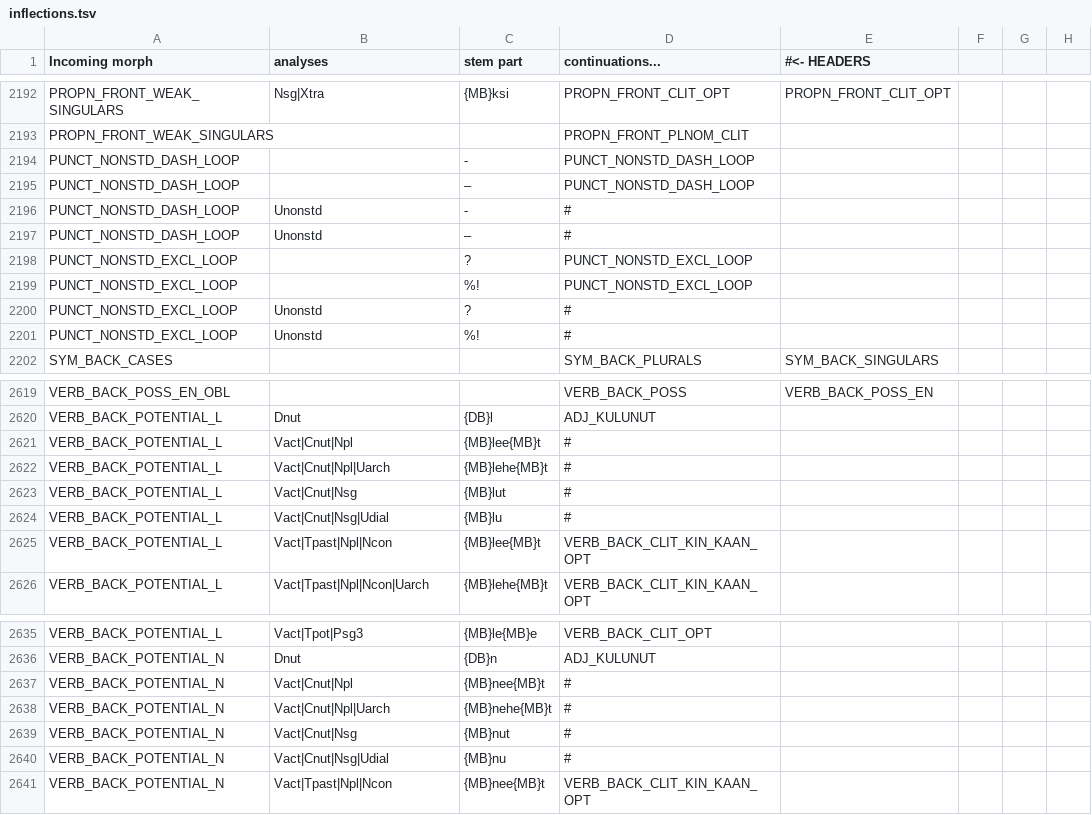
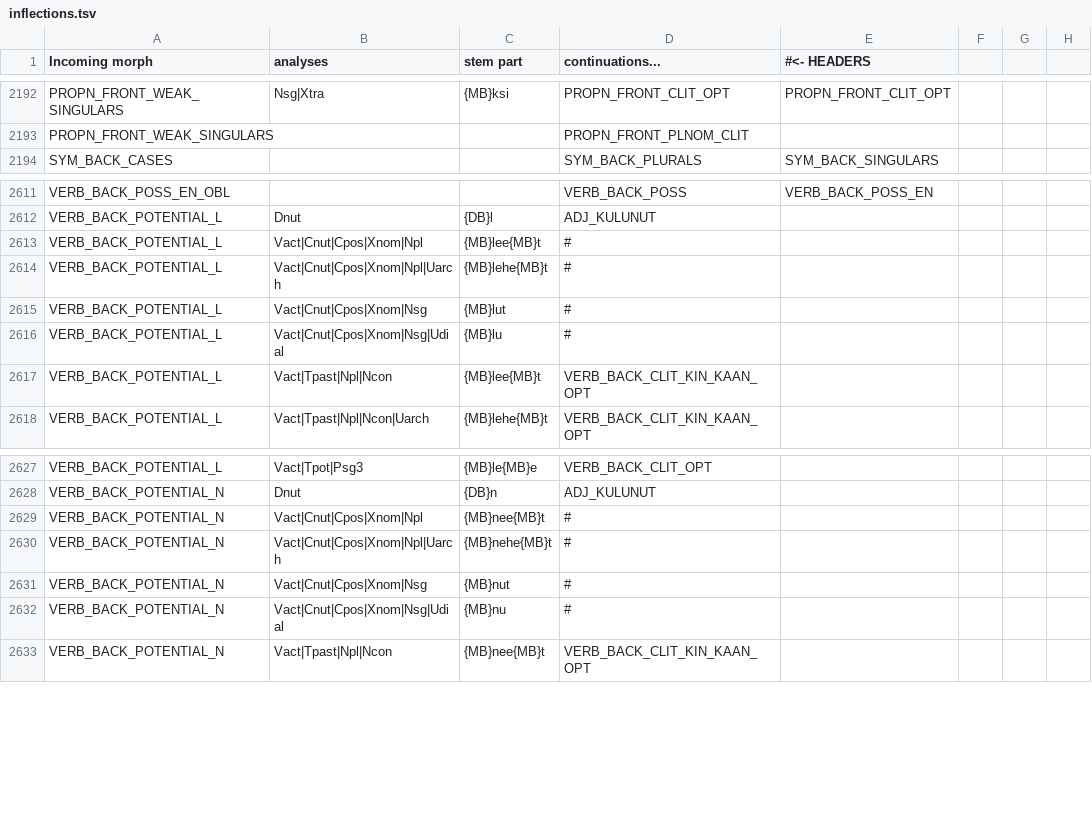
Before and after one commit to flammie/omorfi, a TSV file: src/continuations/inflections.tsv, drawn as a sheet; only a part is shown, gaps mark what is left out; the diff covers the shown part only.

Commit message:
use pcpnut with Pos/Sg/Nom always

```diff
--- a/src/continuations/inflections.tsv
+++ b/src/continuations/inflections.tsv
@@ -2193,10 +2193,2 @@ PROPN_FRONT_WEAK_SINGULARS	Nsg|Xtra	{MB}ksi	PROPN_FRONT_CLIT_OPT	PROPN_FRONT_CLI
 PROPN_FRONT_WEAK_SINGULARS			PROPN_FRONT_PLNOM_CLIT
-PUNCT_NONSTD_DASH_LOOP		-	PUNCT_NONSTD_DASH_LOOP
-PUNCT_NONSTD_DASH_LOOP		–	PUNCT_NONSTD_DASH_LOOP
-PUNCT_NONSTD_DASH_LOOP	Unonstd	-	#
-PUNCT_NONSTD_DASH_LOOP	Unonstd	–	#
-PUNCT_NONSTD_EXCL_LOOP		?	PUNCT_NONSTD_EXCL_LOOP
-PUNCT_NONSTD_EXCL_LOOP		%!	PUNCT_NONSTD_EXCL_LOOP
-PUNCT_NONSTD_EXCL_LOOP	Unonstd	?	#
-PUNCT_NONSTD_EXCL_LOOP	Unonstd	%!	#
 SYM_BACK_CASES			SYM_BACK_PLURALS	SYM_BACK_SINGULARS
@@ -2620,6 +2612,6 @@ VERB_BACK_POSS_EN_OBL			VERB_BACK_POSS	VERB_BACK_POSS_EN
 VERB_BACK_POTENTIAL_L	Dnut	{DB}l	ADJ_KULUNUT
-VERB_BACK_POTENTIAL_L	Vact|Cnut|Npl	{MB}lee{MB}t	#
-VERB_BACK_POTENTIAL_L	Vact|Cnut|Npl|Uarch	{MB}lehe{MB}t	#
-VERB_BACK_POTENTIAL_L	Vact|Cnut|Nsg	{MB}lut	#
-VERB_BACK_POTENTIAL_L	Vact|Cnut|Nsg|Udial	{MB}lu	#
+VERB_BACK_POTENTIAL_L	Vact|Cnut|Cpos|Xnom|Npl	{MB}lee{MB}t	#
+VERB_BACK_POTENTIAL_L	Vact|Cnut|Cpos|Xnom|Npl|Uarch	{MB}lehe{MB}t	#
+VERB_BACK_POTENTIAL_L	Vact|Cnut|Cpos|Xnom|Nsg	{MB}lut	#
+VERB_BACK_POTENTIAL_L	Vact|Cnut|Cpos|Xnom|Nsg|Udial	{MB}lu	#
 VERB_BACK_POTENTIAL_L	Vact|Tpast|Npl|Ncon	{MB}lee{MB}t	VERB_BACK_CLIT_KIN_KAAN_OPT
@@ -2636,6 +2628,6 @@ VERB_BACK_POTENTIAL_L	Vact|Tpot|Psg3	{MB}le{MB}e	VERB_BACK_CLIT_OPT
 VERB_BACK_POTENTIAL_N	Dnut	{DB}n	ADJ_KULUNUT
-VERB_BACK_POTENTIAL_N	Vact|Cnut|Npl	{MB}nee{MB}t	#
-VERB_BACK_POTENTIAL_N	Vact|Cnut|Npl|Uarch	{MB}nehe{MB}t	#
-VERB_BACK_POTENTIAL_N	Vact|Cnut|Nsg	{MB}nut	#
-VERB_BACK_POTENTIAL_N	Vact|Cnut|Nsg|Udial	{MB}nu	#
+VERB_BACK_POTENTIAL_N	Vact|Cnut|Cpos|Xnom|Npl	{MB}nee{MB}t	#
+VERB_BACK_POTENTIAL_N	Vact|Cnut|Cpos|Xnom|Npl|Uarch	{MB}nehe{MB}t	#
+VERB_BACK_POTENTIAL_N	Vact|Cnut|Cpos|Xnom|Nsg	{MB}nut	#
+VERB_BACK_POTENTIAL_N	Vact|Cnut|Cpos|Xnom|Nsg|Udial	{MB}nu	#
 VERB_BACK_POTENTIAL_N	Vact|Tpast|Npl|Ncon	{MB}nee{MB}t	VERB_BACK_CLIT_KIN_KAAN_OPT
```
Also changed, not shown: 48 edited cells elsewhere in this file.
